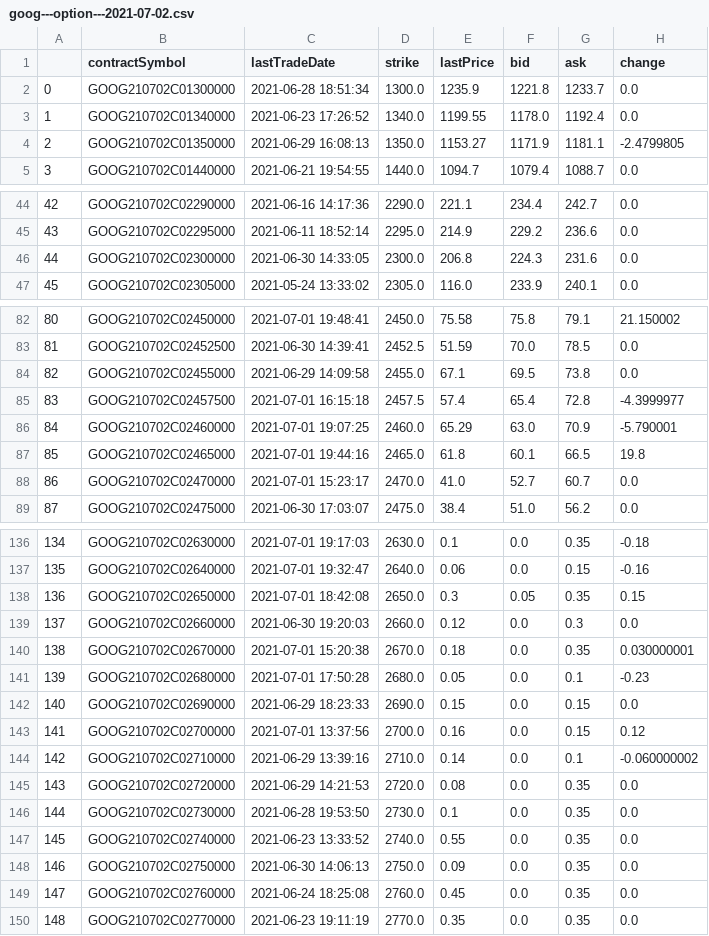
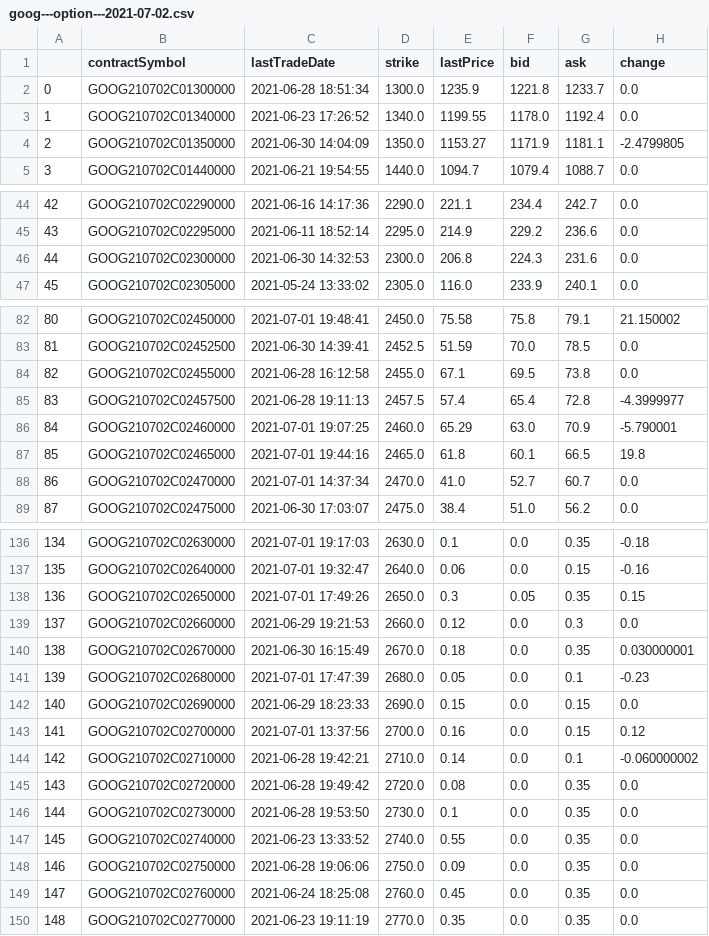
Before and after one commit to hershyz/hamoc-tools, a CSV file: server/options/goog---option---2021-07-02.csv, drawn as a sheet; only a part is shown, gaps mark what is left out; the diff covers the shown part only; the diff names each change by its address in the sheet, - before the commit and + after, or states it on an @@ line.

Commit message:
update options wrapped

```diff
--- a/server/options/goog---option---2021-07-02.csv
+++ b/server/options/goog---option---2021-07-02.csv
-C4 (lastTradeDate): 2021-06-29 16:08:13
+C4 (lastTradeDate): 2021-06-30 14:04:09
-C46 (lastTradeDate): 2021-06-30 14:33:05
+C46 (lastTradeDate): 2021-06-30 14:32:53
-C84 (lastTradeDate): 2021-06-29 14:09:58
+C84 (lastTradeDate): 2021-06-28 16:12:58
-C85 (lastTradeDate): 2021-07-01 16:15:18
+C85 (lastTradeDate): 2021-06-28 19:11:13
-C88 (lastTradeDate): 2021-07-01 15:23:17
+C88 (lastTradeDate): 2021-07-01 14:37:34
-C138 (lastTradeDate): 2021-07-01 18:42:08
+C138 (lastTradeDate): 2021-07-01 17:49:26
-C139 (lastTradeDate): 2021-06-30 19:20:03
+C139 (lastTradeDate): 2021-06-29 19:21:53
-C140 (lastTradeDate): 2021-07-01 15:20:38
+C140 (lastTradeDate): 2021-06-30 16:15:49
-C141 (lastTradeDate): 2021-07-01 17:50:28
+C141 (lastTradeDate): 2021-07-01 17:47:39
-C144 (lastTradeDate): 2021-06-29 13:39:16
+C144 (lastTradeDate): 2021-06-28 19:42:21
-C145 (lastTradeDate): 2021-06-29 14:21:53
+C145 (lastTradeDate): 2021-06-28 19:49:42
-C148 (lastTradeDate): 2021-06-30 14:06:13
+C148 (lastTradeDate): 2021-06-28 19:06:06
```
Also changed, not shown: 10 edited cells elsewhere in this file, server/options/msft---option---2021-07-02.csv, server/options/tsla---option---2021-07-02.csv, 2 other files.
